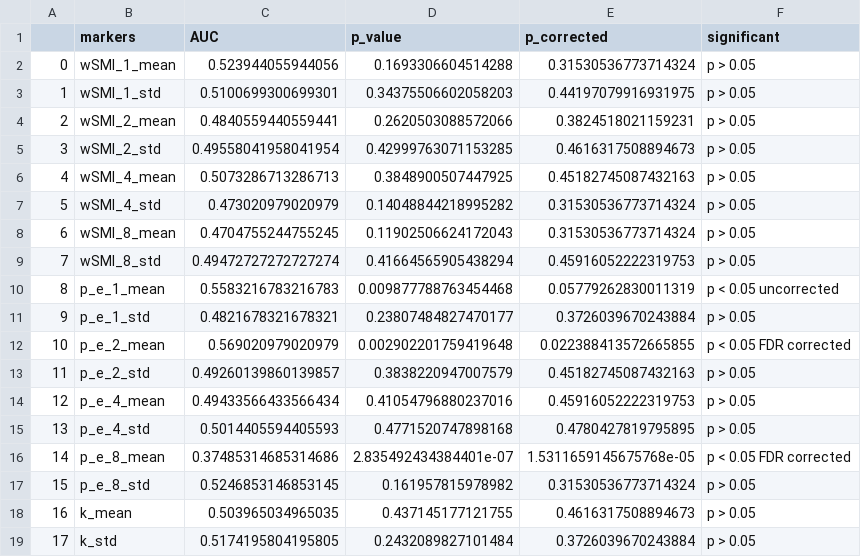
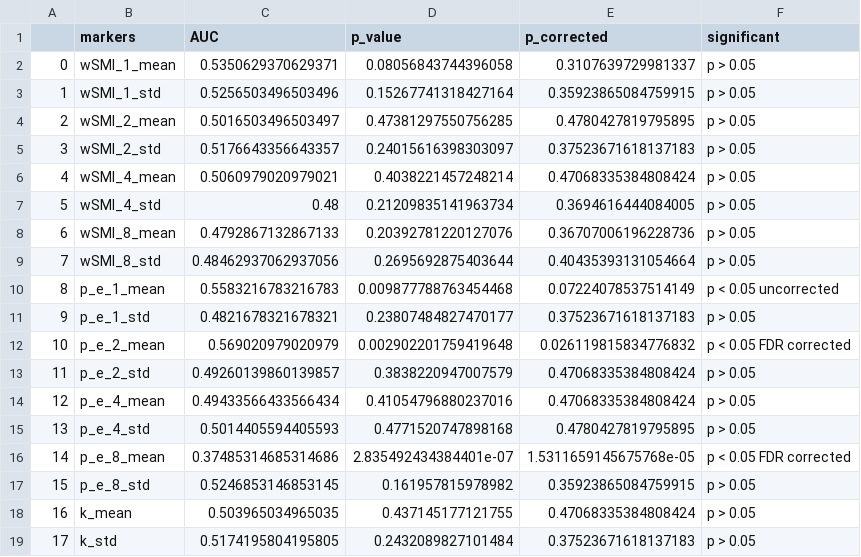
Before and after one commit to Nicobruno92/mw_markers_project, a CSV file: Data/univariate_roc_mw_segment.csv, drawn as a sheet; only a part is shown; the diff covers the shown part only.

```diff
--- a/Data/univariate_roc_mw_segment.csv
+++ b/Data/univariate_roc_mw_segment.csv
@@ -1,19 +1,19 @@
 ,markers,AUC,p_value,p_corrected,significant
-0,wSMI_1_mean,0.523944055944056,0.1693306604514288,0.31530536773714324,p > 0.05
-1,wSMI_1_std,0.5100699300699301,0.34375506602058203,0.44197079916931975,p > 0.05
-2,wSMI_2_mean,0.4840559440559441,0.2620503088572066,0.3824518021159231,p > 0.05
-3,wSMI_2_std,0.49558041958041954,0.42999763071153285,0.4616317508894673,p > 0.05
-4,wSMI_4_mean,0.5073286713286713,0.3848900507447925,0.45182745087432163,p > 0.05
-5,wSMI_4_std,0.473020979020979,0.14048844218995282,0.31530536773714324,p > 0.05
-6,wSMI_8_mean,0.4704755244755245,0.11902506624172043,0.31530536773714324,p > 0.05
-7,wSMI_8_std,0.49472727272727274,0.41664565905438294,0.45916052222319753,p > 0.05
-8,p_e_1_mean,0.5583216783216783,0.009877788763454468,0.05779262830011319,p < 0.05 uncorrected
-9,p_e_1_std,0.4821678321678321,0.23807484827470177,0.3726039670243884,p > 0.05
-10,p_e_2_mean,0.569020979020979,0.002902201759419648,0.022388413572665855,p < 0.05 FDR corrected
-11,p_e_2_std,0.49260139860139857,0.3838220947007579,0.45182745087432163,p > 0.05
-12,p_e_4_mean,0.49433566433566434,0.41054796880237016,0.45916052222319753,p > 0.05
+0,wSMI_1_mean,0.5350629370629371,0.08056843744396058,0.3107639729981337,p > 0.05
+1,wSMI_1_std,0.5256503496503496,0.15267741318427164,0.35923865084759915,p > 0.05
+2,wSMI_2_mean,0.5016503496503497,0.47381297550756285,0.4780427819795895,p > 0.05
+3,wSMI_2_std,0.5176643356643357,0.24015616398303097,0.37523671618137183,p > 0.05
+4,wSMI_4_mean,0.5060979020979021,0.4038221457248214,0.47068335384808424,p > 0.05
+5,wSMI_4_std,0.48,0.21209835141963734,0.3694616444084005,p > 0.05
+6,wSMI_8_mean,0.4792867132867133,0.20392781220127076,0.36707006196228736,p > 0.05
+7,wSMI_8_std,0.48462937062937056,0.2695692875403644,0.40435393131054664,p > 0.05
+8,p_e_1_mean,0.5583216783216783,0.009877788763454468,0.07224078537514149,p < 0.05 uncorrected
+9,p_e_1_std,0.4821678321678321,0.23807484827470177,0.37523671618137183,p > 0.05
+10,p_e_2_mean,0.569020979020979,0.002902201759419648,0.026119815834776832,p < 0.05 FDR corrected
+11,p_e_2_std,0.49260139860139857,0.3838220947007579,0.47068335384808424,p > 0.05
+12,p_e_4_mean,0.49433566433566434,0.41054796880237016,0.47068335384808424,p > 0.05
 13,p_e_4_std,0.5014405594405593,0.4771520747898168,0.4780427819795895,p > 0.05
 14,p_e_8_mean,0.37485314685314686,2.835492434384401e-07,1.5311659145675768e-05,p < 0.05 FDR corrected
-15,p_e_8_std,0.5246853146853145,0.161957815978982,0.31530536773714324,p > 0.05
-16,k_mean,0.503965034965035,0.437145177121755,0.4616317508894673,p > 0.05
-17,k_std,0.5174195804195805,0.2432089827101484,0.3726039670243884,p > 0.05
+15,p_e_8_std,0.5246853146853145,0.161957815978982,0.35923865084759915,p > 0.05
+16,k_mean,0.503965034965035,0.437145177121755,0.47068335384808424,p > 0.05
+17,k_std,0.5174195804195805,0.2432089827101484,0.37523671618137183,p > 0.05
```
Also changed, not shown: 54 edited cells elsewhere in this file, Data/univariate_roc_mind_segment.csv, Data/univariate_roc_probe.csv, 24 other files.
